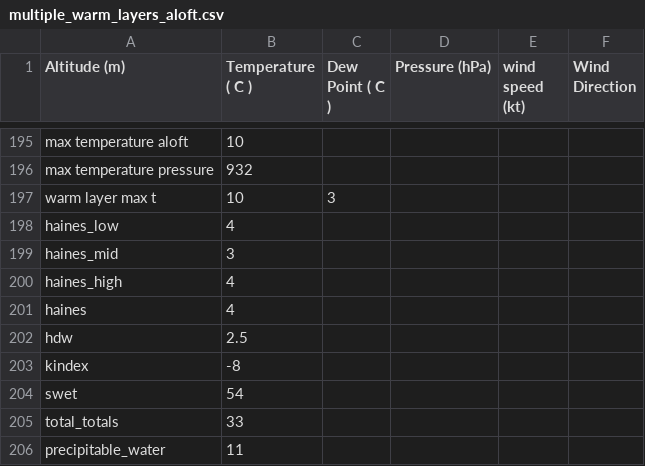
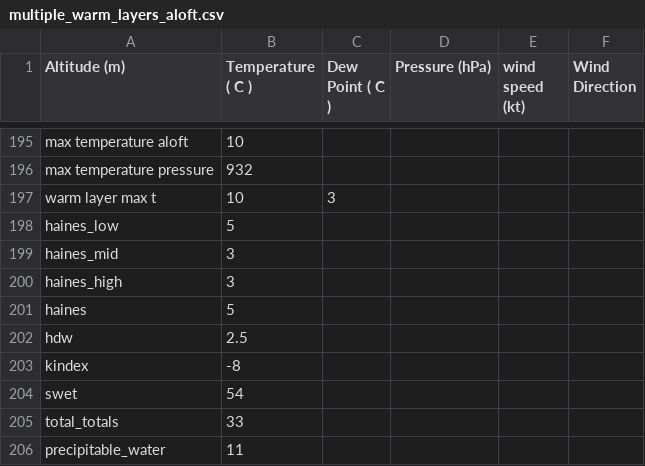
Before and after one commit to rnleach/sounding-analysis, a CSV file: test_data/multiple_warm_layers_aloft.csv, drawn as a sheet; only a part is shown, gaps mark what is left out.

Commit message:
All tests passing.

```diff
--- a/test_data/multiple_warm_layers_aloft.csv
+++ b/test_data/multiple_warm_layers_aloft.csv
@@ -197,6 +197,6 @@ max temperature pressure,932
 warm layer max t,10,3
-haines_low,4
+haines_low,5
 haines_mid,3
-haines_high,4
-haines,4
+haines_high,3
+haines,5
 hdw,2.5
```
Also changed, not shown: 3 other files.
